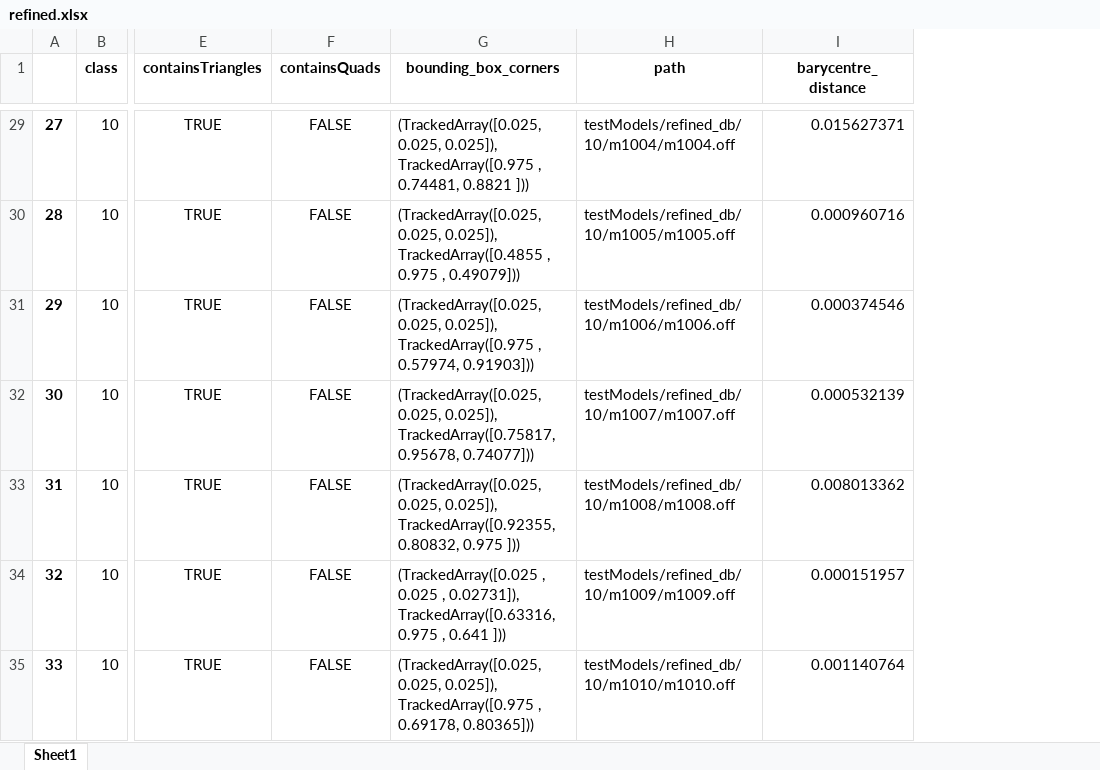
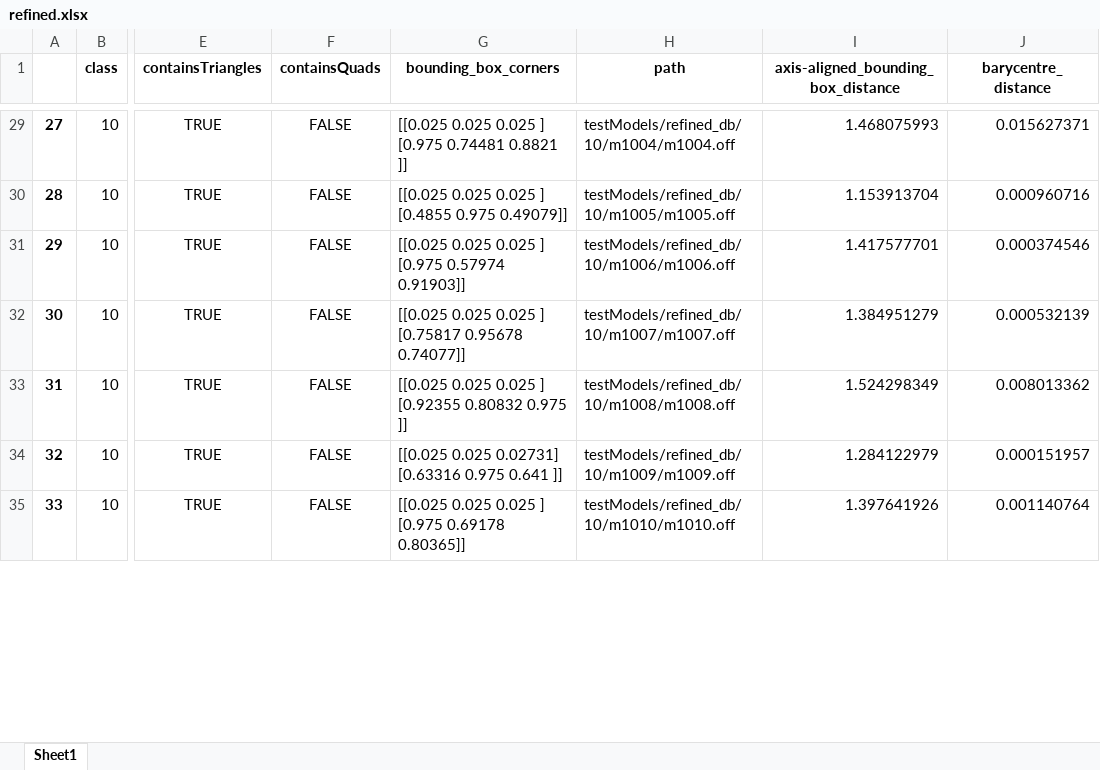
Before and after one commit to myrthemh/MultimediaRetrieval, an Excel workbook: features/refined.xlsx, sheet Sheet1, drawn as a sheet; only a part is shown, gaps mark what is left out; values as stored, in another font and other column widths than the file's, no borders; ↵ is a line break in a cell; the diff covers the shown part only; the diff names each change by its address in the sheet, - before the commit and + after, or states it on an @@ line.

```diff
--- a/features/refined.xlsx (sheet Sheet1)
+++ b/features/refined.xlsx (sheet Sheet1)
+column I, row 1: axis-aligned_bounding_box_distance; rows 29-35: 1.468075993 | 1.153913704 | 1.417577701 | 1.384951279 | 1.524298349 | 1.284122979 | 1.397641926
-G29 (bounding_box_corners): (TrackedArray([0.025, 0.025, 0.025]), TrackedArray([0.975 , 0.74481, 0.8821 ]))
+G29 (bounding_box_corners): [[0.025 0.025 0.025 ] ↵ [0.975 0.74481 0.8821 ]]
-G30 (bounding_box_corners): (TrackedArray([0.025, 0.025, 0.025]), TrackedArray([0.4855 , 0.975 , 0.49079]))
+G30 (bounding_box_corners): [[0.025 0.025 0.025 ] ↵ [0.4855 0.975 0.49079]]
-G31 (bounding_box_corners): (TrackedArray([0.025, 0.025, 0.025]), TrackedArray([0.975 , 0.57974, 0.91903]))
+G31 (bounding_box_corners): [[0.025 0.025 0.025 ] ↵ [0.975 0.57974 0.91903]]
-G32 (bounding_box_corners): (TrackedArray([0.025, 0.025, 0.025]), TrackedArray([0.75817, 0.95678, 0.74077]))
+G32 (bounding_box_corners): [[0.025 0.025 0.025 ] ↵ [0.75817 0.95678 0.74077]]
-G33 (bounding_box_corners): (TrackedArray([0.025, 0.025, 0.025]), TrackedArray([0.92355, 0.80832, 0.975 ]))
+G33 (bounding_box_corners): [[0.025 0.025 0.025 ] ↵ [0.92355 0.80832 0.975 ]]
-G34 (bounding_box_corners): (TrackedArray([0.025 , 0.025 , 0.02731]), TrackedArray([0.63316, 0.975 , 0.641 ]))
+G34 (bounding_box_corners): [[0.025 0.025 0.02731] ↵ [0.63316 0.975 0.641 ]]
-G35 (bounding_box_corners): (TrackedArray([0.025, 0.025, 0.025]), TrackedArray([0.975 , 0.69178, 0.80365]))
+G35 (bounding_box_corners): [[0.025 0.025 0.025 ] ↵ [0.975 0.69178 0.80365]]
```
Also changed, not shown: 237 edited cells elsewhere in this sheet, features/original.xlsx, 2 other files.
